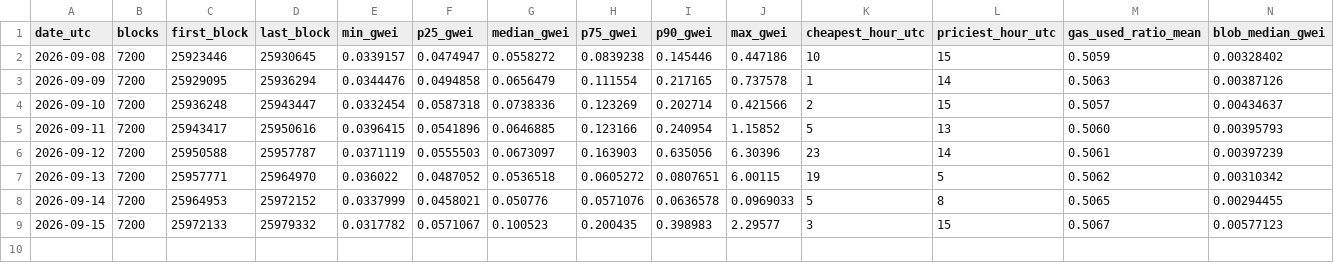
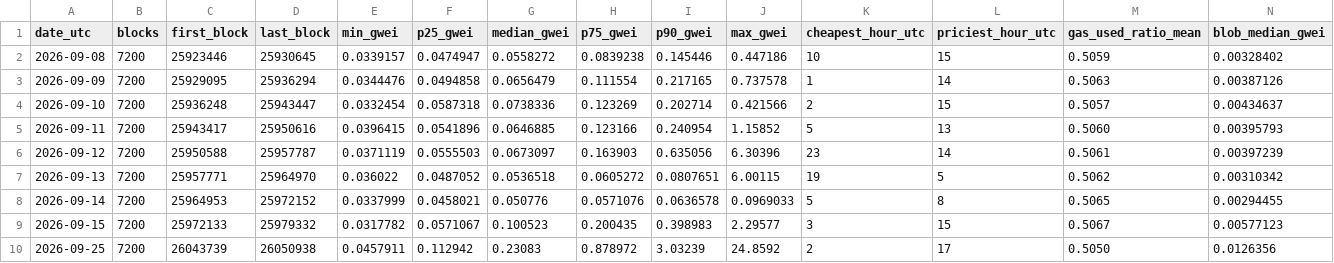
Before and after one commit to AlinaSchan/gasweek, a CSV file: data/daily.csv, drawn as a sheet; only a part is shown; rows hold the shown columns only; the diff names each change by its address in the sheet, - before the commit and + after, or states it on an @@ line.

```diff
--- a/data/daily.csv
+++ b/data/daily.csv
+row 10: 2026-09-25 | 7200 | 26043739 | 26050938 | 0.0457911 | 0.112942 | 0.23083 | 0.878972 | 3.03239 | 24.8592 | 2 | 17 | 0.5050 | 0.0126356
```
Also changed, not shown: 1 other file.
